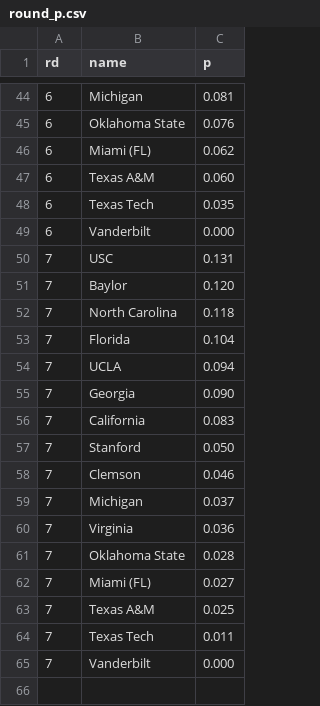
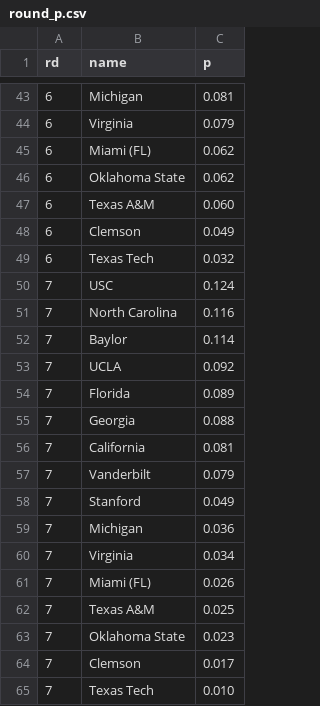
Before and after one commit to octonion/tennis, a CSV file: women_tournament/round_p.csv, drawn as a sheet; only a part is shown, gaps mark what is left out; the diff covers the shown part only.

```diff
--- a/women_tournament/round_p.csv
+++ b/women_tournament/round_p.csv
@@ -44,22 +43,23 @@ rd,name,p
 6,Michigan,0.081
-6,Oklahoma State,0.076
+6,Virginia,0.079
 6,Miami (FL),0.062
+6,Oklahoma State,0.062
 6,Texas A&M,0.060
-6,Texas Tech,0.035
-6,Vanderbilt,0.000
-7,USC,0.131
-7,Baylor,0.120
-7,North Carolina,0.118
-7,Florida,0.104
-7,UCLA,0.094
-7,Georgia,0.090
-7,California,0.083
-7,Stanford,0.050
-7,Clemson,0.046
-7,Michigan,0.037
-7,Virginia,0.036
-7,Oklahoma State,0.028
-7,Miami (FL),0.027
+6,Clemson,0.049
+6,Texas Tech,0.032
+7,USC,0.124
+7,North Carolina,0.116
+7,Baylor,0.114
+7,UCLA,0.092
+7,Florida,0.089
+7,Georgia,0.088
+7,California,0.081
+7,Vanderbilt,0.079
+7,Stanford,0.049
+7,Michigan,0.036
+7,Virginia,0.034
+7,Miami (FL),0.026
 7,Texas A&M,0.025
-7,Texas Tech,0.011
-7,Vanderbilt,0.000
+7,Oklahoma State,0.023
+7,Clemson,0.017
+7,Texas Tech,0.010
```
Also changed, not shown: 7 added rows, 8 removed rows and 3 edited cells elsewhere in this file, women_tournament/champion_p.csv, women_tournament/rounds_2015.csv, 3 other files.
